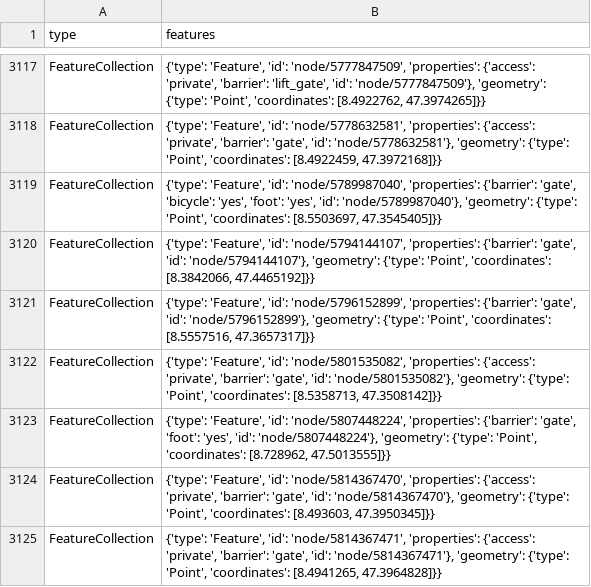
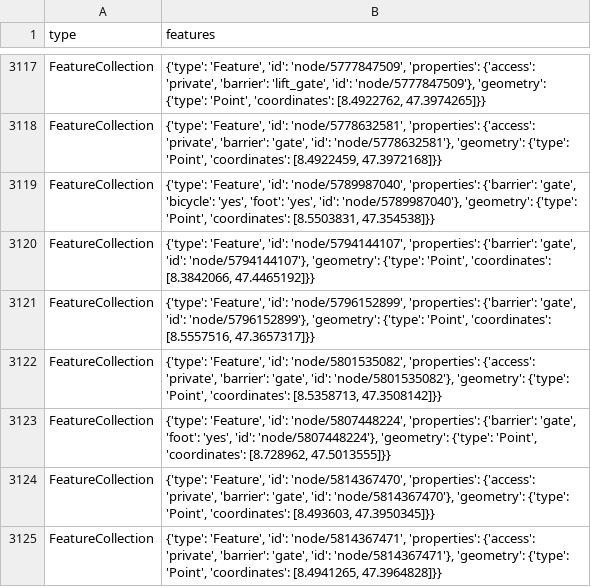
Before and after one commit to chnuessli/elz-data, a CSV file: data/csv/access/gates/gates_dispo_srz.csv, drawn as a sheet; only a part is shown, gaps mark what is left out.

```diff
--- a/data/csv/access/gates/gates_dispo_srz.csv
+++ b/data/csv/access/gates/gates_dispo_srz.csv
@@ -3118,3 +3118,3 @@ FeatureCollection,"{'type': 'Feature', 'id': 'node/5777847509', 'properties': {'
 FeatureCollection,"{'type': 'Feature', 'id': 'node/5778632581', 'properties': {'access': 'private', 'barrier': 'gate', 'id': 'node/5778632581'}, 'geometry': {'type': 'Point', 'coordinates': [8.4922459, 47.3972168]}}"
-FeatureCollection,"{'type': 'Feature', 'id': 'node/5789987040', 'properties': {'barrier': 'gate', 'bicycle': 'yes', 'foot': 'yes', 'id': 'node/5789987040'}, 'geometry': {'type': 'Point', 'coordinates': [8.5503697, 47.3545405]}}"
+FeatureCollection,"{'type': 'Feature', 'id': 'node/5789987040', 'properties': {'barrier': 'gate', 'bicycle': 'yes', 'foot': 'yes', 'id': 'node/5789987040'}, 'geometry': {'type': 'Point', 'coordinates': [8.5503831, 47.354538]}}"
 FeatureCollection,"{'type': 'Feature', 'id': 'node/5794144107', 'properties': {'barrier': 'gate', 'id': 'node/5794144107'}, 'geometry': {'type': 'Point', 'coordinates': [8.3842066, 47.4465192]}}"
```
Also changed, not shown: data/csv/access/gates/gates_kt_zh.csv.
